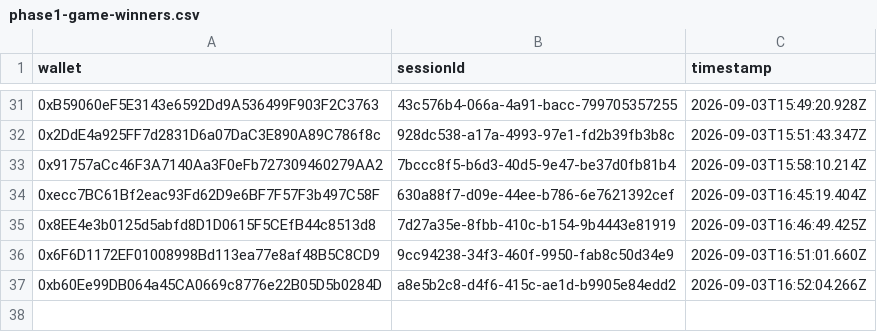
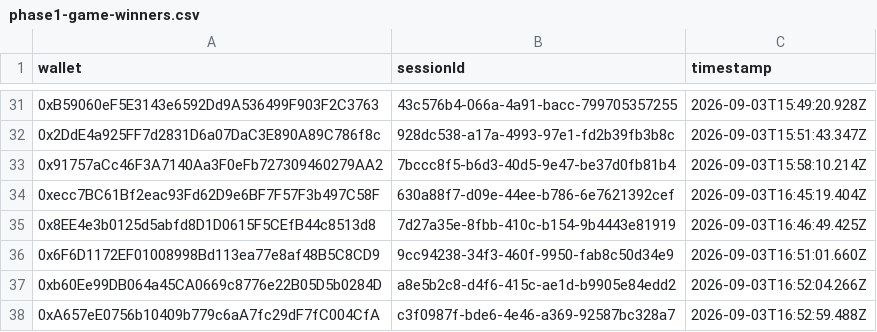
Before and after one commit to pasdidie/sherwood-charter-assets, a CSV file: phase1-game-winners.csv, drawn as a sheet; only a part is shown, gaps mark what is left out.

Commit message:
Trial win: 0xA657eE0756b10409b779c6aA7fc29dF7fC004CfA

```diff
--- a/phase1-game-winners.csv
+++ b/phase1-game-winners.csv
@@ -37 +37,2 @@ wallet,sessionId,timestamp
 0xb60Ee99DB064a45CA0669c8776e22B05D5b0284D,a8e5b2c8-d4f6-415c-ae1d-b9905e84edd2,2026-09-03T16:52:04.266Z
+0xA657eE0756b10409b779c6aA7fc29dF7fC004CfA,c3f0987f-bde6-4e46-a369-92587bc328a7,2026-09-03T16:52:59.488Z
```
